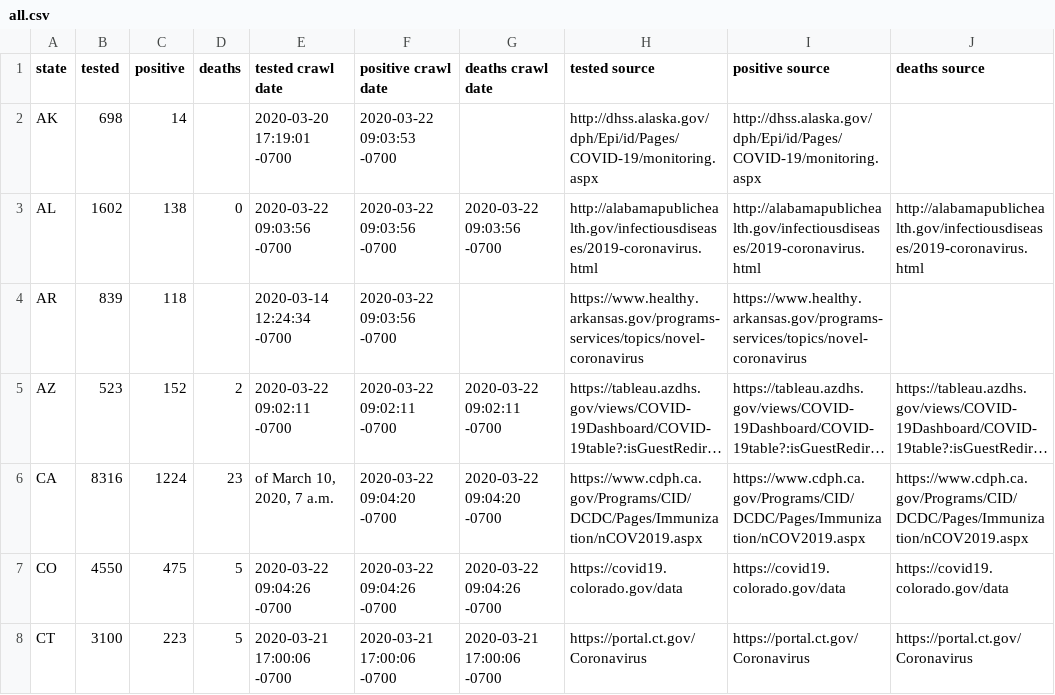
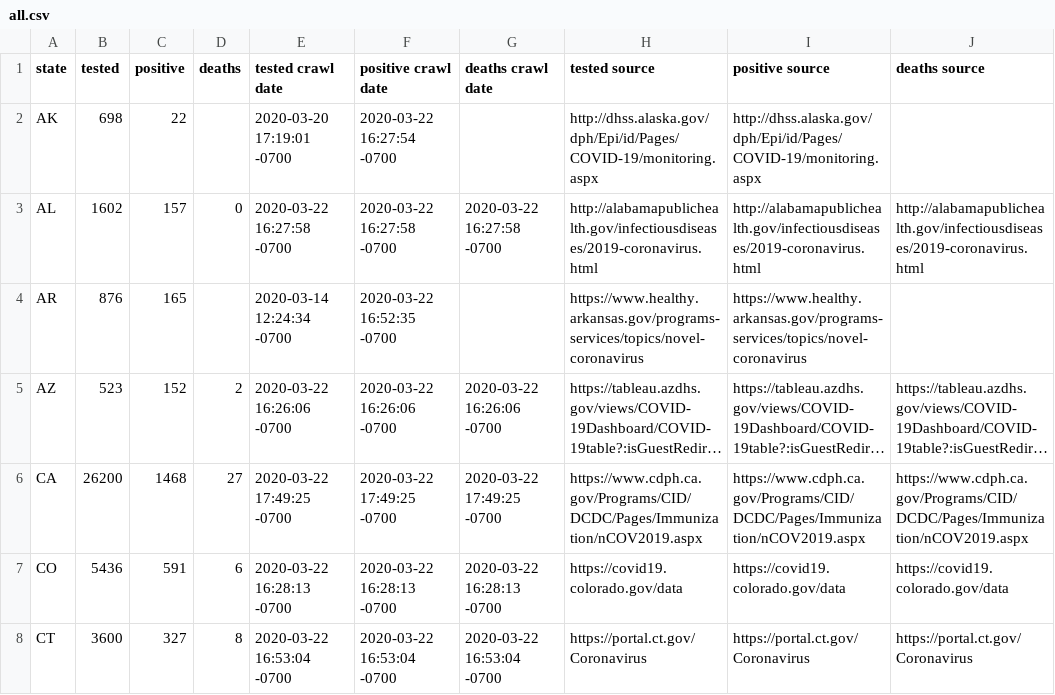
Before and after one commit to timmywheels/crawl-and-parse, a CSV file: all.csv, drawn as a sheet; only a part is shown; long unchanged cells end in …; the diff covers the shown part only; the diff names each change by its address in the sheet, - before the commit and + after, or states it on an @@ line.

```diff
--- a/all.csv
+++ b/all.csv
-C2 (positive): 14
+C2 (positive): 22
-F2 (positive crawl date): 2020-03-22 09:03:53 -0700
+F2 (positive crawl date): 2020-03-22 16:27:54 -0700
-C3 (positive): 138
+C3 (positive): 157
-E3 (tested crawl date): 2020-03-22 09:03:56 -0700
+E3 (tested crawl date): 2020-03-22 16:27:58 -0700
-F3 (positive crawl date): 2020-03-22 09:03:56 -0700
+F3 (positive crawl date): 2020-03-22 16:27:58 -0700
-G3 (deaths crawl date): 2020-03-22 09:03:56 -0700
+G3 (deaths crawl date): 2020-03-22 16:27:58 -0700
-B4 (tested): 839
+B4 (tested): 876
-C4 (positive): 118
+C4 (positive): 165
-F4 (positive crawl date): 2020-03-22 09:03:56 -0700
+F4 (positive crawl date): 2020-03-22 16:52:35 -0700
-E5 (tested crawl date): 2020-03-22 09:02:11 -0700
+E5 (tested crawl date): 2020-03-22 16:26:06 -0700
-F5 (positive crawl date): 2020-03-22 09:02:11 -0700
+F5 (positive crawl date): 2020-03-22 16:26:06 -0700
-G5 (deaths crawl date): 2020-03-22 09:02:11 -0700
+G5 (deaths crawl date): 2020-03-22 16:26:06 -0700
-B6 (tested): 8316
+B6 (tested): 26200
-C6 (positive): 1224
+C6 (positive): 1468
-D6 (deaths): 23
+D6 (deaths): 27
-E6 (tested crawl date): of March 10, 2020, 7 a.m.
+E6 (tested crawl date): 2020-03-22 17:49:25 -0700
-F6 (positive crawl date): 2020-03-22 09:04:20 -0700
+F6 (positive crawl date): 2020-03-22 17:49:25 -0700
-G6 (deaths crawl date): 2020-03-22 09:04:20 -0700
+G6 (deaths crawl date): 2020-03-22 17:49:25 -0700
-B7 (tested): 4550
+B7 (tested): 5436
-C7 (positive): 475
+C7 (positive): 591
-D7 (deaths): 5
+D7 (deaths): 6
-E7 (tested crawl date): 2020-03-22 09:04:26 -0700
+E7 (tested crawl date): 2020-03-22 16:28:13 -0700
-F7 (positive crawl date): 2020-03-22 09:04:26 -0700
+F7 (positive crawl date): 2020-03-22 16:28:13 -0700
-G7 (deaths crawl date): 2020-03-22 09:04:26 -0700
+G7 (deaths crawl date): 2020-03-22 16:28:13 -0700
-B8 (tested): 3100
+B8 (tested): 3600
-C8 (positive): 223
+C8 (positive): 327
-D8 (deaths): 5
+D8 (deaths): 8
-E8 (tested crawl date): 2020-03-21 17:00:06 -0700
+E8 (tested crawl date): 2020-03-22 16:53:04 -0700
-F8 (positive crawl date): 2020-03-21 17:00:06 -0700
+F8 (positive crawl date): 2020-03-22 16:53:04 -0700
-G8 (deaths crawl date): 2020-03-21 17:00:06 -0700
+G8 (deaths crawl date): 2020-03-22 16:53:04 -0700
```
Also changed, not shown: 157 edited cells elsewhere in this file, 2 other files.
